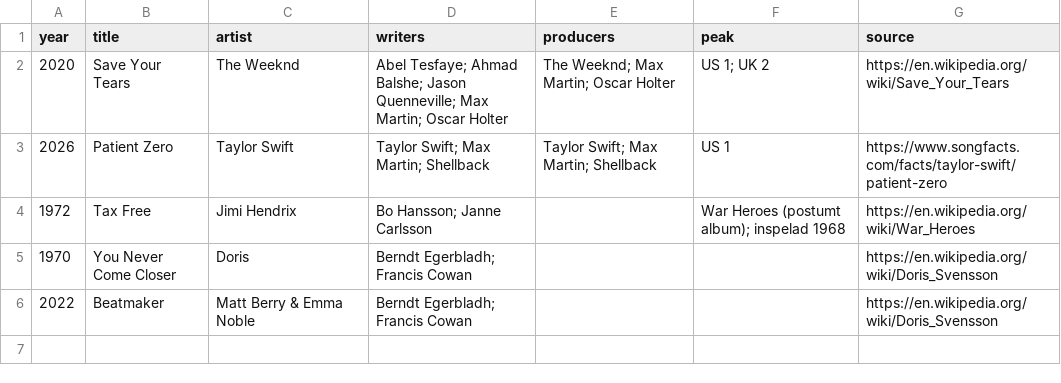
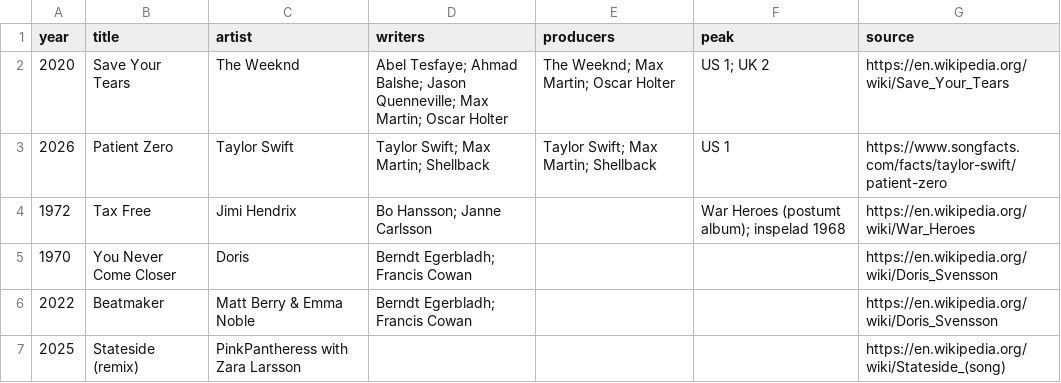
Before and after one commit to hegunu/swehit, a TSV file: raw/zz_fixes.tsv, drawn as a sheet.

```diff
--- a/raw/zz_fixes.tsv
+++ b/raw/zz_fixes.tsv
@@ -6 +6,2 @@ year	title	artist	writers	producers	peak	source
 2022	Beatmaker	Matt Berry & Emma Noble	Berndt Egerbladh; Francis Cowan			https://en.wikipedia.org/wiki/Doris_Svensson
+2025	Stateside (remix)	PinkPantheress with Zara Larsson				https://en.wikipedia.org/wiki/Stateside_(song)
```
Also changed, not shown: data/latar.csv, 6 other files.
